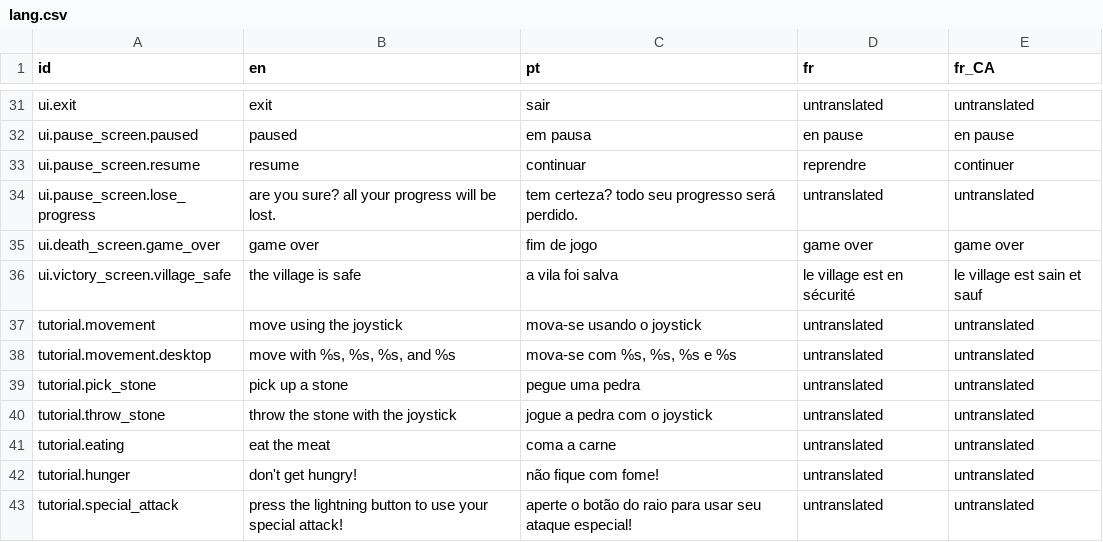
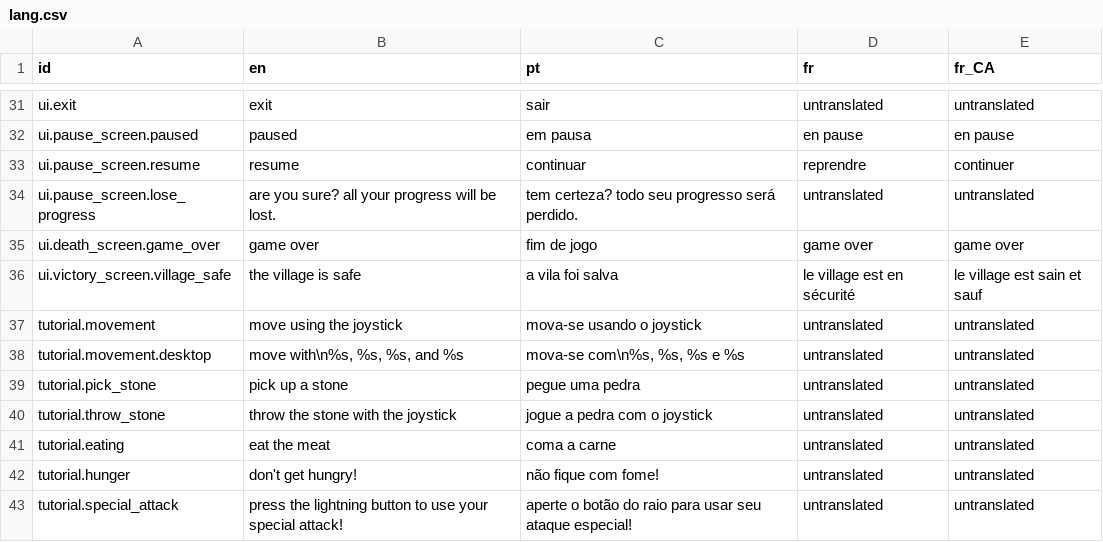
Before and after one commit to 12gauged/Carnivore, a CSV file: system/data/lang/lang.csv, drawn as a sheet; only a part is shown, gaps mark what is left out.

```diff
--- a/system/data/lang/lang.csv
+++ b/system/data/lang/lang.csv
@@ -37,3 +37,3 @@ ui.victory_screen.village_safe,the village is safe,a vila foi salva,le village e
 tutorial.movement,move using the joystick,mova-se usando o joystick,untranslated,untranslated
-tutorial.movement.desktop,"move with %s, %s, %s, and %s","mova-se com %s, %s, %s e %s",untranslated,untranslated
+tutorial.movement.desktop,"move with\n%s, %s, %s, and %s","mova-se com\n%s, %s, %s e %s",untranslated,untranslated
 tutorial.pick_stone,pick up a stone,pegue uma pedra,untranslated,untranslated
```
Also changed, not shown: 19 other files.
